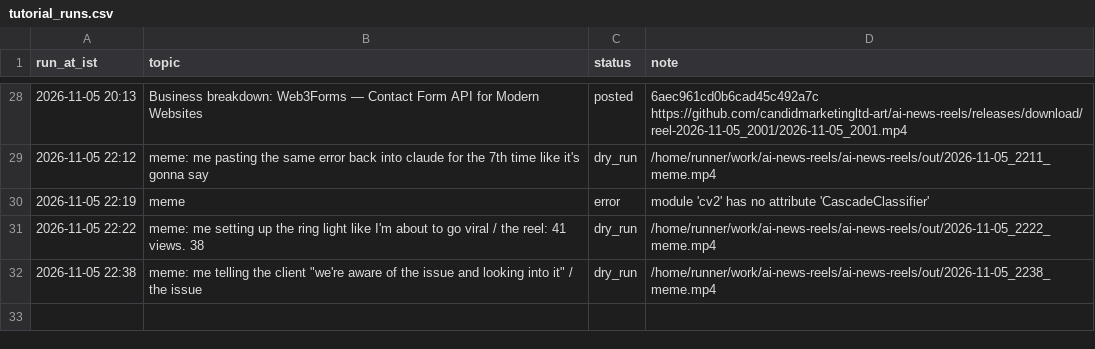
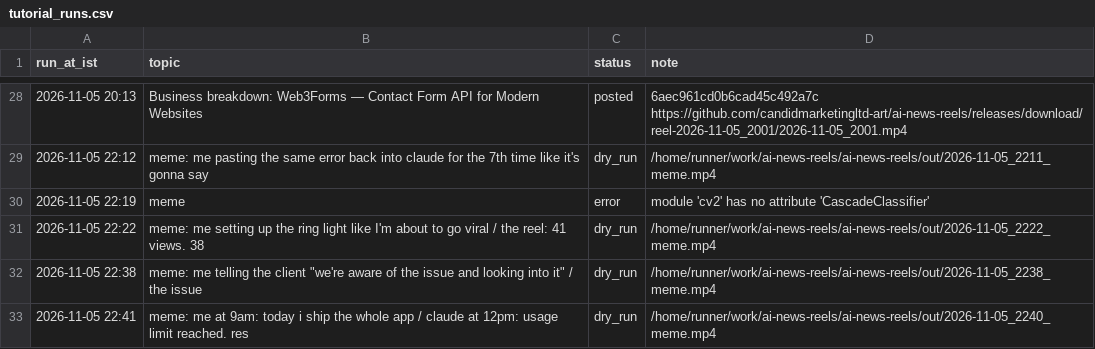
Before and after one commit to candidmarketingltd-art/ai-news-reels, a CSV file: logs/tutorial_runs.csv, drawn as a sheet; only a part is shown, gaps mark what is left out; the diff names each change by its address in the sheet, - before the commit and + after, or states it on an @@ line.

```diff
--- a/logs/tutorial_runs.csv
+++ b/logs/tutorial_runs.csv
+row 33: 2026-11-05 22:41 | meme: me at 9am: today i ship the whole app / claude at 12pm: usage limit reached. res | dry_run | /home/runner/work/ai-news-reels/ai-news-reels/out/2026-11-05_2240_meme.mp4
```
Also changed, not shown: logs/meme_runs.csv, 3 other files.
